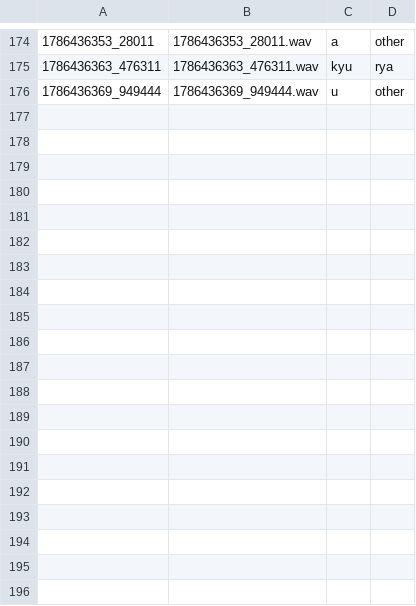
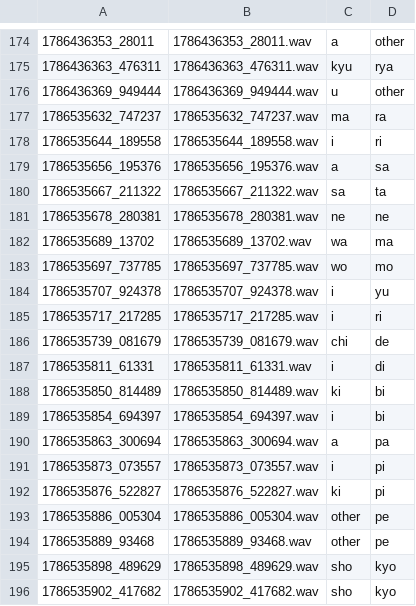
Before and after one commit to braille-coach-ring/voicerecognizer, a CSV file: dataset/collected/pc_699ec508/metadata.csv, drawn as a sheet; only a part is shown, gaps mark what is left out; the diff covers the shown part only; the diff names each change by its address in the sheet, - before the commit and + after, or states it on an @@ line.

```diff
--- a/dataset/collected/pc_699ec508/metadata.csv
+++ b/dataset/collected/pc_699ec508/metadata.csv
+row 177: 1786535632_747237 | 1786535632_747237.wav | ma | ra
+row 178: 1786535644_189558 | 1786535644_189558.wav | i | ri
+row 179: 1786535656_195376 | 1786535656_195376.wav | a | sa
+row 180: 1786535667_211322 | 1786535667_211322.wav | sa | ta
+row 181: 1786535678_280381 | 1786535678_280381.wav | ne | ne
+row 182: 1786535689_13702 | 1786535689_13702.wav | wa | ma
+row 183: 1786535697_737785 | 1786535697_737785.wav | wo | mo
+row 184: 1786535707_924378 | 1786535707_924378.wav | i | yu
+row 185: 1786535717_217285 | 1786535717_217285.wav | i | ri
+row 186: 1786535739_081679 | 1786535739_081679.wav | chi | de
+row 187: 1786535811_61331 | 1786535811_61331.wav | i | di
+row 188: 1786535850_814489 | 1786535850_814489.wav | ki | bi
+row 189: 1786535854_694397 | 1786535854_694397.wav | i | bi
+row 190: 1786535863_300694 | 1786535863_300694.wav | a | pa
+row 191: 1786535873_073557 | 1786535873_073557.wav | i | pi
+row 192: 1786535876_522827 | 1786535876_522827.wav | ki | pi
+row 193: 1786535886_005304 | 1786535886_005304.wav | other | pe
+row 194: 1786535889_93468 | 1786535889_93468.wav | other | pe
+row 195: 1786535898_489629 | 1786535898_489629.wav | sho | kyo
+row 196: 1786535902_417682 | 1786535902_417682.wav | sho | kyo
```
Also changed, not shown: 27 added rows elsewhere in this file, 47 other files.
